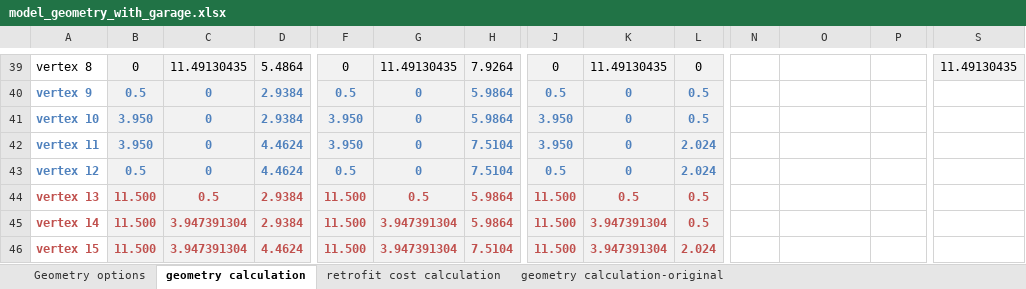
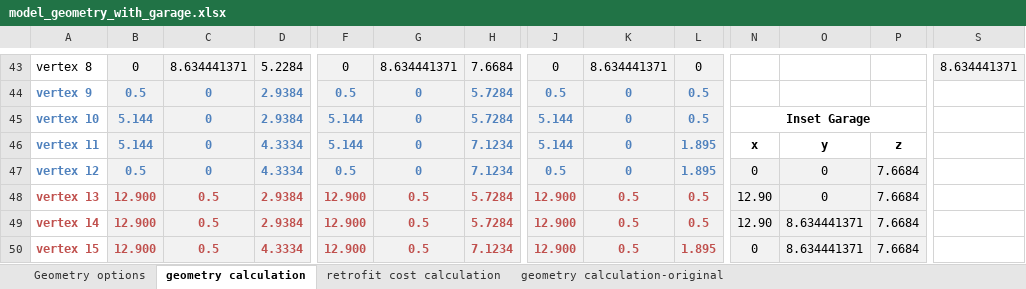
Before and after one commit to NRCan-IETS-CE-O-HBC/HousingModels, an Excel workbook: OptFramework/GenericHome-2st-garage/model_geometry_with_garage.xlsx, sheet geometry calculation, drawn as a sheet; only a part is shown, gaps mark what is left out; values as stored, in another font and other column widths than the file's, no borders; conditional formats not drawn; removed rows and columns are numbered as before the commit, all else as after; rows hold the shown columns only; the diff covers the shown part only; the diff names each change by its address in the sheet, - before the commit and + after, or states it on an @@ line.

Commit message:
replacing spreadsheet with one that includes the garage geometry tags

```diff
--- a/OptFramework/GenericHome-2st-garage/model_geometry_with_garage.xlsx (sheet geometry calculation)
+++ b/OptFramework/GenericHome-2st-garage/model_geometry_with_garage.xlsx (sheet geometry calculation)
-C43: 11.49130435
+C43: 8.634441371
-D43: 5.4864
+D43: 5.2284
-G43: 11.49130435
+G43: 8.634441371
-H43: 7.9264
+H43: 7.6684
-K43: 11.49130435
+K43: 8.634441371
-S43: 11.49130435
+S43: 8.634441371
-H44:H45: 5.9864
+H44:H45: 5.7284
-B45:B46: 3.950
+B45:B46: 5.144
-F45:F46: 3.950
+F45:F46: 5.144
-J45:J46: 3.950
+J45:J46: 5.144
-N45: (empty)
+N45: Inset Garage
+N45:P45 merged
-D46:D47: 4.4624
+D46:D47: 4.3334
-H46:H47: 7.5104
+H46:H47: 7.1234
-L46:L47: 2.024
+L46:L47: 1.895
-N46: (empty)
+N46: x
-O46: (empty)
+O46: y
-P46: (empty)
+P46: z
-N47: (empty)
+N47: 0
-N47:P48 fill: none
+N47:P48 fill: #F2F2F2
-O47:O48: (empty)
+O47:O48: 0
-P47:P48: (empty)
+P47:P48: 7.6684
-B48: 11.500
+B48: 12.900
-F48: 11.500
+F48: 12.900
-H48: 5.9864
+H48: 5.7284
-J48: 11.500
+J48: 12.900
-N48: (empty)
+N48: 12.90
-row 45: vertex 14 | 11.500 | 3.947391304 | 2.9384 | 11.500 | 3.947391304 | 5.9864 | 11.500 | 3.947391304 | 0.5
-row 46: vertex 15 | 11.500 | 3.947391304 | 4.4624 | 11.500 | 3.947391304 | 7.5104 | 11.500 | 3.947391304 | 2.024
+row 49: vertex 14 | 12.900 | 0.5 | 2.9384 | 12.900 | 0.5 | 5.7284 | 12.900 | 0.5 | 0.5 | 12.90 | 8.634441371 | 7.6684
+row 50: vertex 15 | 12.900 | 0.5 | 4.3334 | 12.900 | 0.5 | 7.1234 | 12.900 | 0.5 | 1.895 | 0 | 8.634441371 | 7.6684
```
Also changed, not shown: 10 added rows, 6 removed rows, 119 edited cells and cell formats elsewhere in this sheet, sheet Geometry options, sheet retrofit cost calculation, formulas that keep their value.
